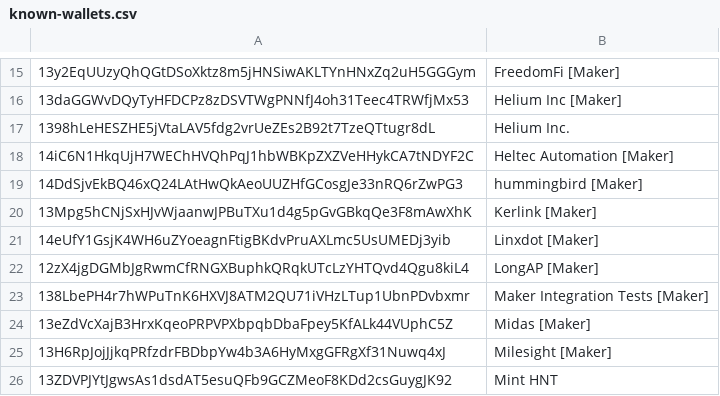
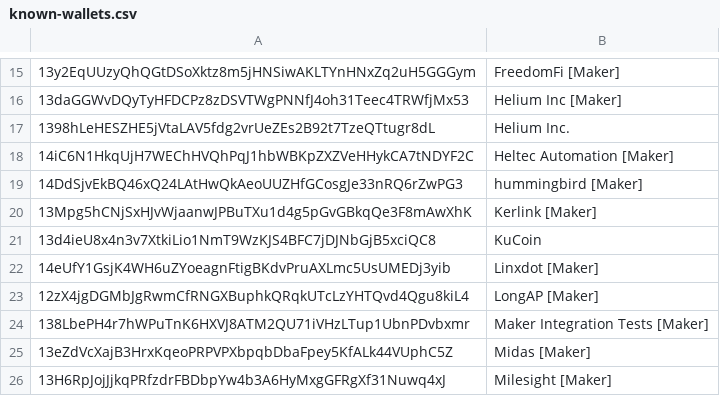
Before and after one commit to jthiller/helium-wallet-names, a CSV file: known-wallets.csv, drawn as a sheet; only a part is shown, gaps mark what is left out; the shorter side is filled out with more unchanged rows; the diff names each change by its address in the sheet, - before the commit and + after, or states it on an @@ line.

Commit message:
Add KuCoin

```diff
--- a/known-wallets.csv
+++ b/known-wallets.csv
+row 21: 13d4ieU8x4n3v7XtkiLio1NmT9WzKJS4BFC7jDJNbGjB5xciQC8 | KuCoin
```
